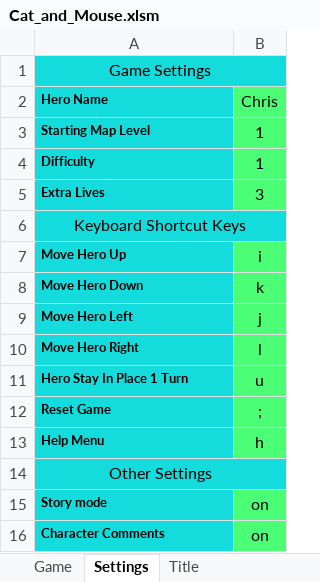
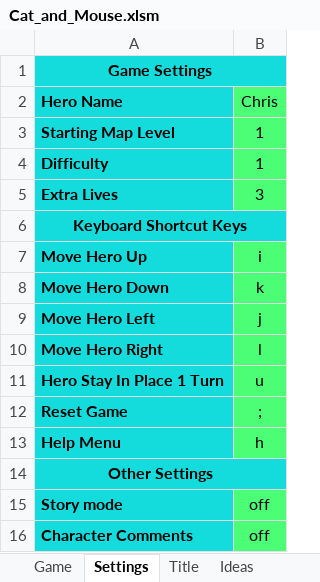
Before and after one commit to ChrisK847/Cat_and_Mouse, an Excel workbook: Cat_and_Mouse/Cat_and_Mouse.xlsm, sheet Settings, drawn as a sheet; values as stored, in another font and other column widths than the file's, no borders; the diff names each change by its address in the sheet, - before the commit and + after, or states it on an @@ line.

Commit message:
"settings Disable msgboxes and data validation, background cell-resize"

```diff
--- a/Cat_and_Mouse/Cat_and_Mouse.xlsm (sheet Settings)
+++ b/Cat_and_Mouse/Cat_and_Mouse.xlsm (sheet Settings)
@@ sheet tab unhidden: Ideas @@
-A1 bold: off
+A1 bold: on
@@ A2:A5 text size: larger @@
-A6 bold: off
+A6 bold: on
@@ A7:A13 text size: larger @@
-A14 bold: off
+A14 bold: on
@@ A15:A16 text size: larger @@
-B15:B16 (Chris): on
+B15:B16 (Chris): off
```
Also changed, not shown: sheet Game, charts or pictures.
